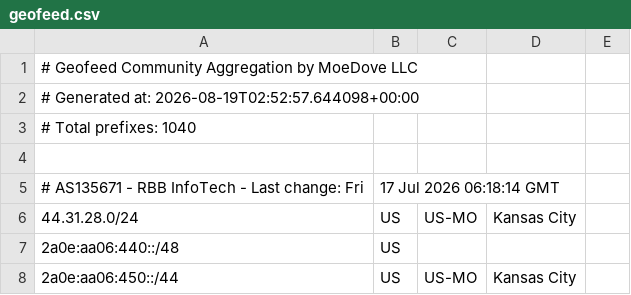
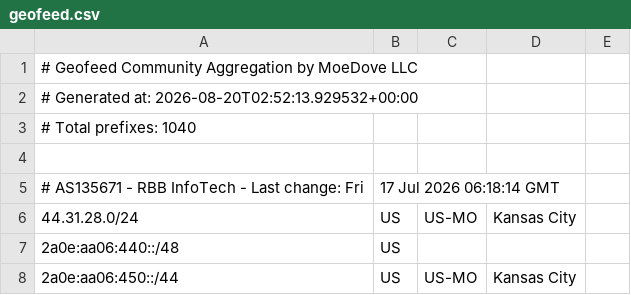
Before and after one commit to MoeDove-LLC/moegeo, a CSV file: output/geofeed.csv, drawn as a sheet; only a part is shown.

```diff
--- a/output/geofeed.csv
+++ b/output/geofeed.csv
@@ -1,3 +1,3 @@
 # Geofeed Community Aggregation by MoeDove LLC
-# Generated at: 2026-08-19T02:52:57.644098+00:00
+# Generated at: 2026-08-20T02:52:13.929532+00:00
 # Total prefixes: 1040
```
